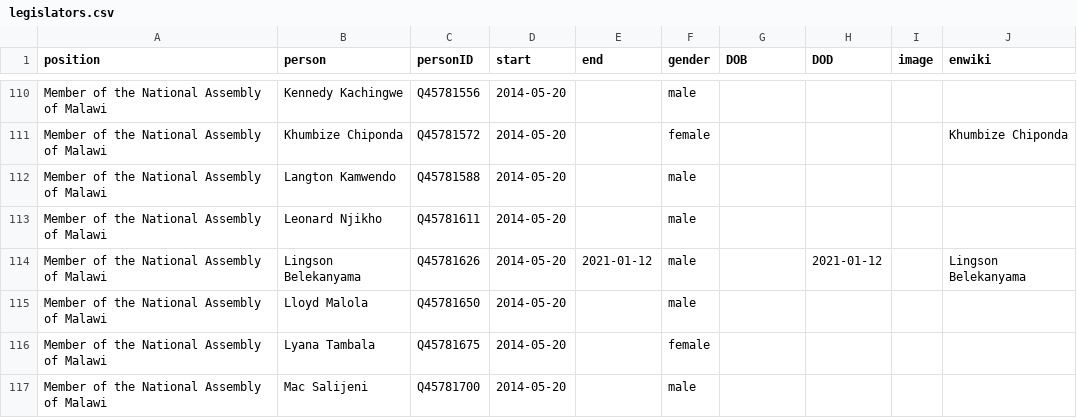
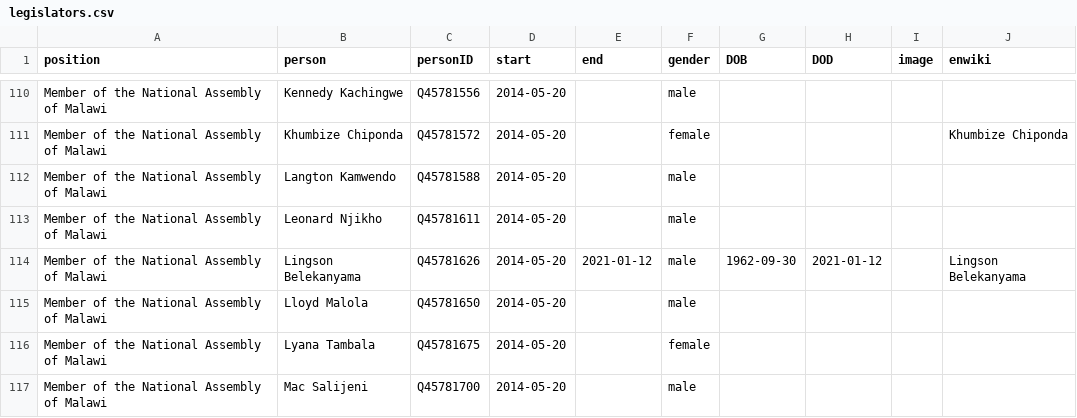
Before and after one commit to every-politician-scrapers/malawi-ministers, a CSV file: html/legislators.csv, drawn as a sheet; only a part is shown, gaps mark what is left out.

Commit message:
PCB update

```diff
--- a/html/legislators.csv
+++ b/html/legislators.csv
@@ -113,3 +113,3 @@ Member of the National Assembly of Malawi,Langton Kamwendo,Q45781588,2014-05-20,
 Member of the National Assembly of Malawi,Leonard Njikho,Q45781611,2014-05-20,,male,,,,
-Member of the National Assembly of Malawi,Lingson Belekanyama,Q45781626,2014-05-20,2021-01-12,male,,2021-01-12,,Lingson Belekanyama
+Member of the National Assembly of Malawi,Lingson Belekanyama,Q45781626,2014-05-20,2021-01-12,male,1962-09-30,2021-01-12,,Lingson Belekanyama
 Member of the National Assembly of Malawi,Lloyd Malola,Q45781650,2014-05-20,,male,,,,
```
